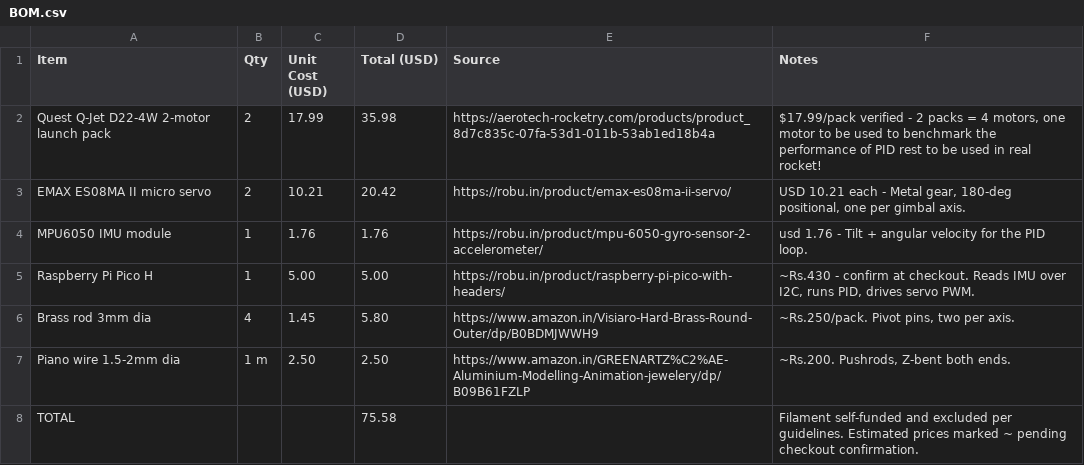
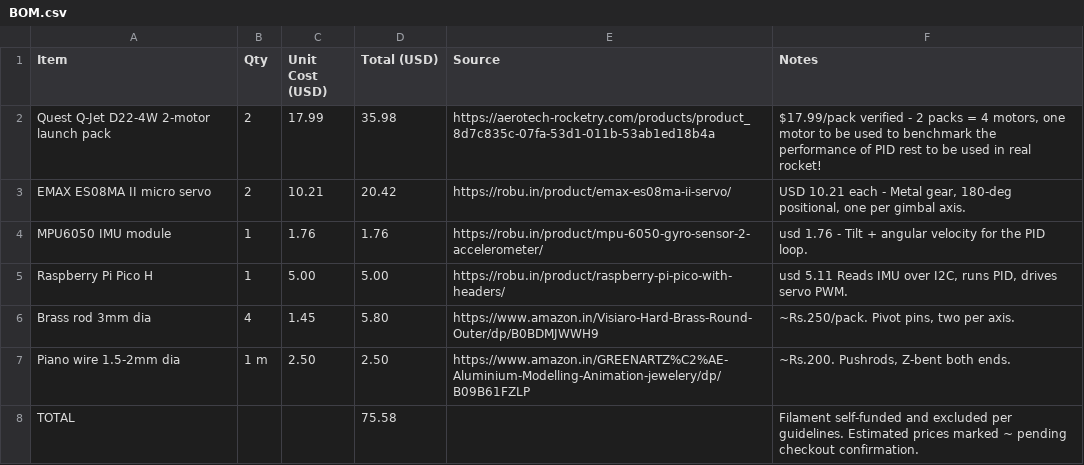
Before and after one commit to Araadh3111/Vega, a CSV file: BOM.csv, drawn as a sheet.

Commit message:
Modify Raspberry Pi Pico H entry in BOM
Updated the price note for Raspberry Pi Pico H and corrected the currency format.

```diff
--- a/BOM.csv
+++ b/BOM.csv
@@ -4,3 +4,3 @@ EMAX ES08MA II micro servo,2,10.21,20.42,https://robu.in/product/emax-es08ma-ii-
 MPU6050 IMU module,1,1.76,1.76,https://robu.in/product/mpu-6050-gyro-sensor-2-accelerometer/,"usd 1.76  -  Tilt + angular velocity for the PID loop."
-Raspberry Pi Pico H,1,5.00,5.00,https://robu.in/product/raspberry-pi-pico-with-headers/,"~Rs.430 - confirm at checkout. Reads IMU over I2C, runs PID, drives servo PWM."
+Raspberry Pi Pico H,1,5.00,5.00,https://robu.in/product/raspberry-pi-pico-with-headers/,"usd 5.11  Reads IMU over I2C, runs PID, drives servo PWM."
 Brass rod 3mm dia,4,1.45,5.80,https://www.amazon.in/Visiaro-Hard-Brass-Round-Outer/dp/B0BDMJWWH9,"~Rs.250/pack. Pivot pins, two per axis."
```
